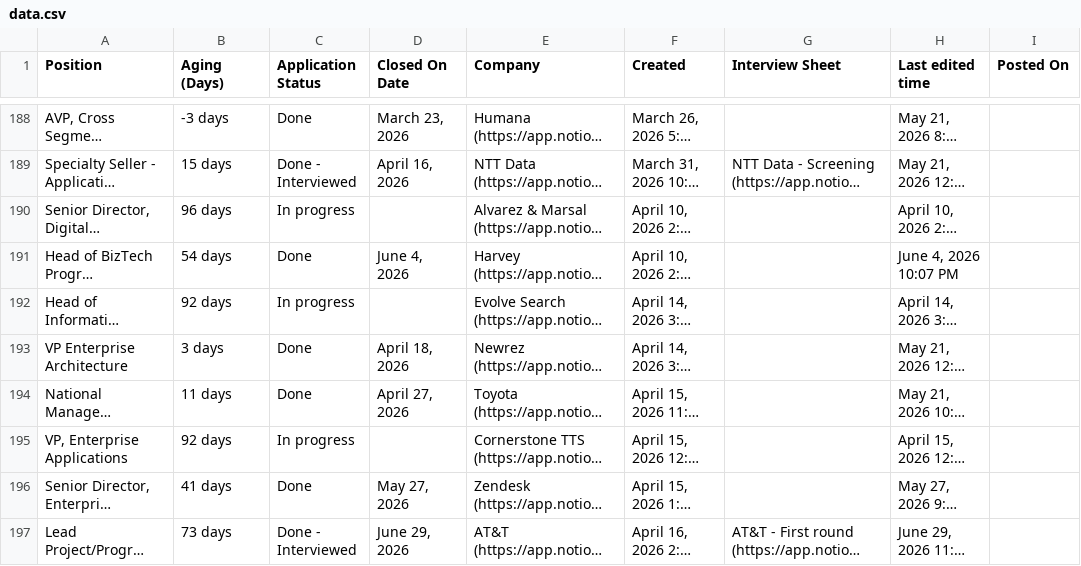
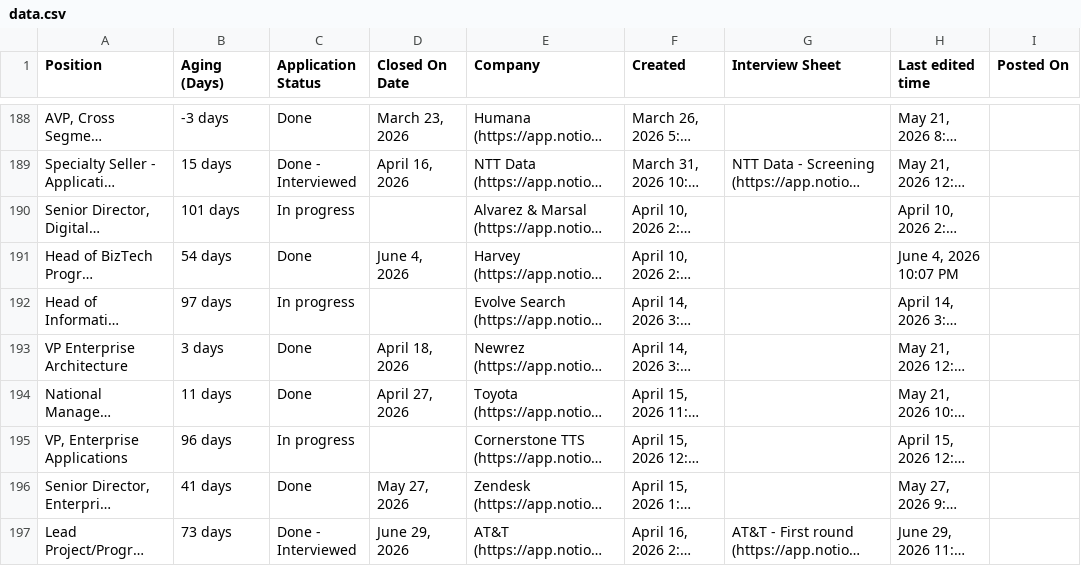
Before and after one commit to sapnasudhir/job-application-dashboard, a CSV file: data/data.csv, drawn as a sheet; only a part is shown, gaps mark what is left out; long unchanged cells end in …; the diff covers the shown part only; the diff names each change by its address in the sheet, - before the commit and + after, or states it on an @@ line.

Commit message:
Update data.csv — 2026-07-20T20:44:52.720Z (Resumes and JDs 5ea5e11e5ecd49ce810dd7dc5e35422b_all.csv)

```diff
--- a/data/data.csv
+++ b/data/data.csv
-B190 (Aging (Days)): 96 days
+B190 (Aging (Days)): 101 days
-B192 (Aging (Days)): 92 days
+B192 (Aging (Days)): 97 days
-B195 (Aging (Days)): 92 days
+B195 (Aging (Days)): 96 days
```
Also changed, not shown: 7 added rows and 63 edited cells elsewhere in this file.
